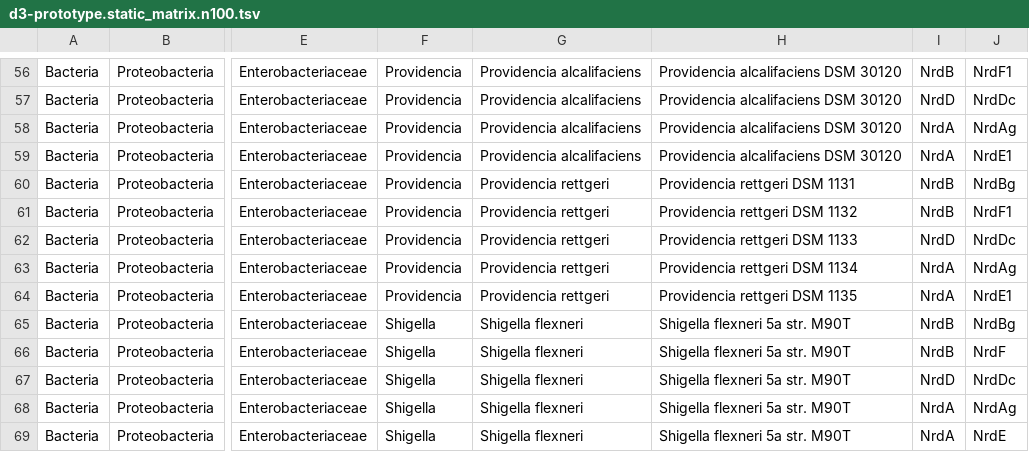
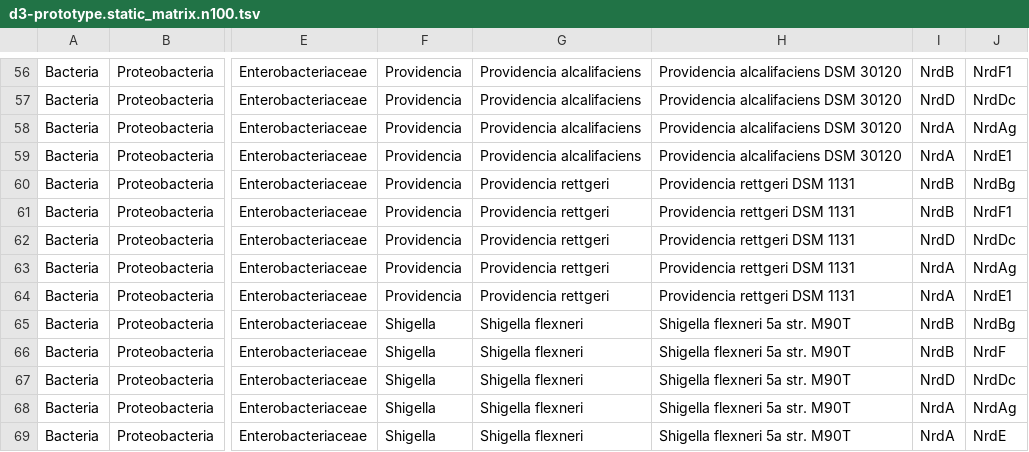
Before and after one commit to erikrikarddaniel/pfitmap, a TSV file: data/d3-prototype/d3-prototype.static_matrix.n100.tsv, drawn as a sheet; only a part is shown, gaps mark what is left out; the diff names each change by its address in the sheet, - before the commit and + after, or states it on an @@ line.

```diff
--- a/data/d3-prototype/d3-prototype.static_matrix.n100.tsv
+++ b/data/d3-prototype/d3-prototype.static_matrix.n100.tsv
-H61: Providencia rettgeri DSM 1132
+H61: Providencia rettgeri DSM 1131
-H62: Providencia rettgeri DSM 1133
+H62: Providencia rettgeri DSM 1131
-H63: Providencia rettgeri DSM 1134
+H63: Providencia rettgeri DSM 1131
-H64: Providencia rettgeri DSM 1135
+H64: Providencia rettgeri DSM 1131
```
Also changed, not shown: data/d3-prototype/column_matrix_rnr_i.tsv, data/d3-prototype/column_matrix_top_protein_level.tsv.
